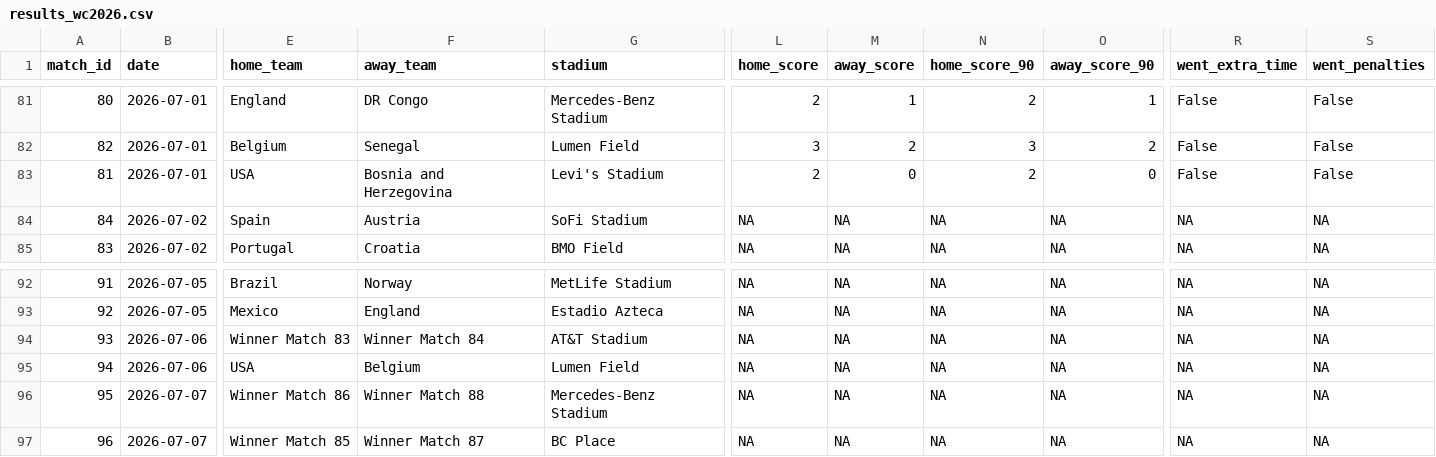
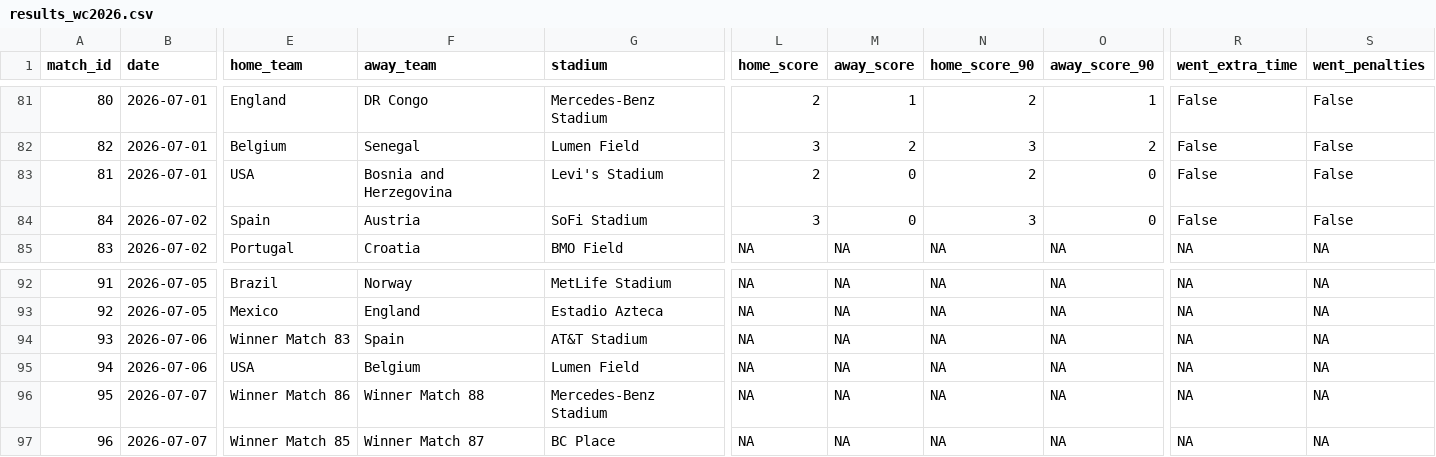
Before and after one commit to rwarneke/football_model, a CSV file: web/public/model_output/results_wc2026.csv, drawn as a sheet; only a part is shown, gaps mark what is left out; the diff names each change by its address in the sheet, - before the commit and + after, or states it on an @@ line.

```diff
--- a/web/public/model_output/results_wc2026.csv
+++ b/web/public/model_output/results_wc2026.csv
-L84 (home_score): NA
+L84 (home_score): 3
-M84 (away_score): NA
+M84 (away_score): 0
-N84 (home_score_90): NA
+N84 (home_score_90): 3
-O84 (away_score_90): NA
+O84 (away_score_90): 0
-R84 (went_extra_time): NA
+R84 (went_extra_time): False
-S84 (went_penalties): NA
+S84 (went_penalties): False
-F94 (away_team): Winner Match 84
+F94 (away_team): Spain
```
Also changed, not shown: model_output/ratings_current.csv, model_output/simulation_results.csv, 15 other files.
